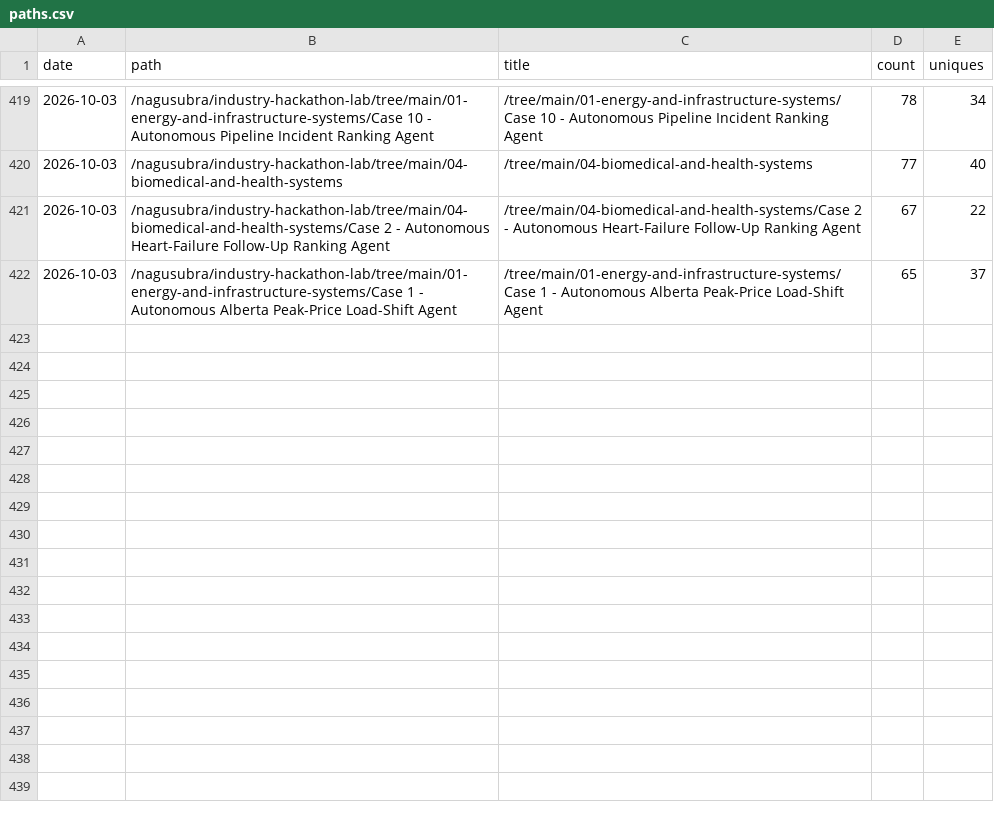
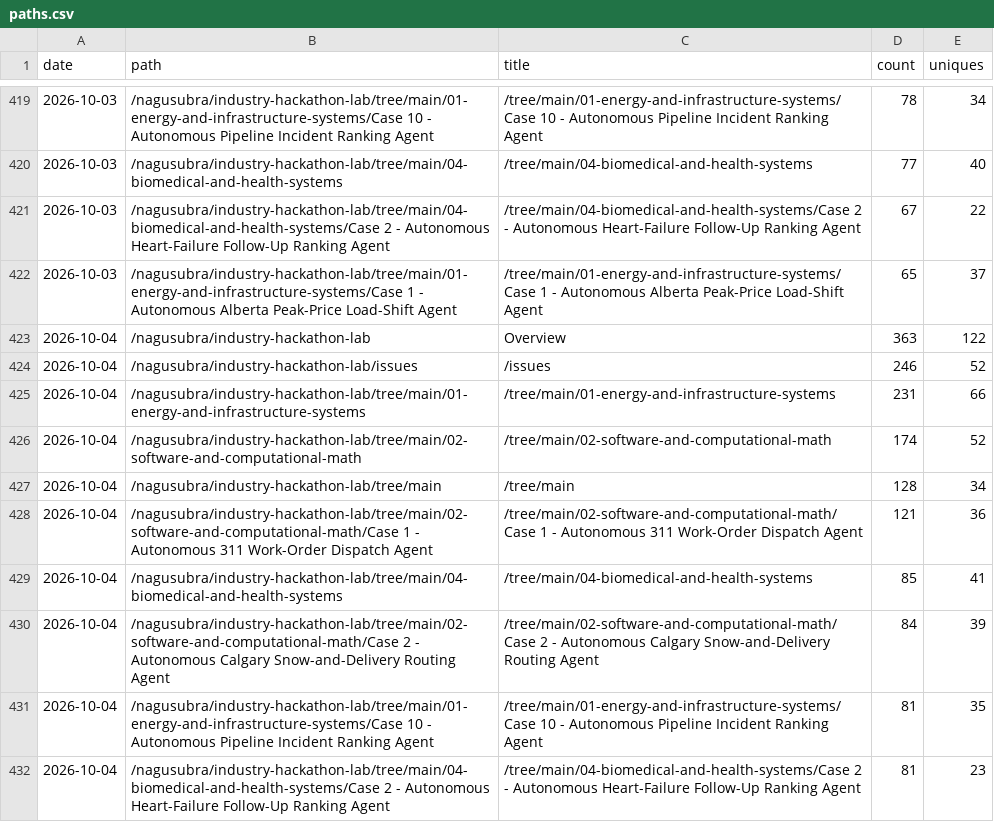
Before and after one commit to nagusubra/traffic, a CSV file: .metrics/data/industry-hackathon-lab/paths.csv, drawn as a sheet; only a part is shown, gaps mark what is left out; the diff names each change by its address in the sheet, - before the commit and + after, or states it on an @@ line.

```diff
--- a/.metrics/data/industry-hackathon-lab/paths.csv
+++ b/.metrics/data/industry-hackathon-lab/paths.csv
+row 423: 2026-10-04 | /nagusubra/industry-hackathon-lab | Overview | 363 | 122
+row 424: 2026-10-04 | /nagusubra/industry-hackathon-lab/issues | /issues | 246 | 52
+row 425: 2026-10-04 | /nagusubra/industry-hackathon-lab/tree/main/01-energy-and-infrastructure-systems | /tree/main/01-energy-and-infrastructure-systems | 231 | 66
+row 426: 2026-10-04 | /nagusubra/industry-hackathon-lab/tree/main/02-software-and-computational-math | /tree/main/02-software-and-computational-math | 174 | 52
+row 427: 2026-10-04 | /nagusubra/industry-hackathon-lab/tree/main | /tree/main | 128 | 34
+row 428: 2026-10-04 | /nagusubra/industry-hackathon-lab/tree/main/02-software-and-computational-math/Case 1 - Autonomous 311 Work-Order Dispatch Agent | /tree/main/02-software-and-computational-math/Case 1 - Autonomous 311 Work-Order Dispatch Agent | 121 | 36
+row 429: 2026-10-04 | /nagusubra/industry-hackathon-lab/tree/main/04-biomedical-and-health-systems | /tree/main/04-biomedical-and-health-systems | 85 | 41
+row 430: 2026-10-04 | /nagusubra/industry-hackathon-lab/tree/main/02-software-and-computational-math/Case 2 - Autonomous Calgary Snow-and-Delivery Routing Agent | /tree/main/02-software-and-computational-math/Case 2 - Autonomous Calgary Snow-and-Delivery Routing Agent | 84 | 39
+row 431: 2026-10-04 | /nagusubra/industry-hackathon-lab/tree/main/01-energy-and-infrastructure-systems/Case 10 - Autonomous Pipeline Incident Ranking Agent | /tree/main/01-energy-and-infrastructure-systems/Case 10 - Autonomous Pipeline Incident Ranking Agent | 81 | 35
+row 432: 2026-10-04 | /nagusubra/industry-hackathon-lab/tree/main/04-biomedical-and-health-systems/Case 2 - Autonomous Heart-Failure Follow-Up Ranking Agent | /tree/main/04-biomedical-and-health-systems/Case 2 - Autonomous Heart-Failure Follow-Up Ranking Agent | 81 | 23
```
Also changed, not shown: .metrics/data/AI-customer-counter/paths.csv, .metrics/data/AI-customer-counter/referrers.csv, 11 other files.
